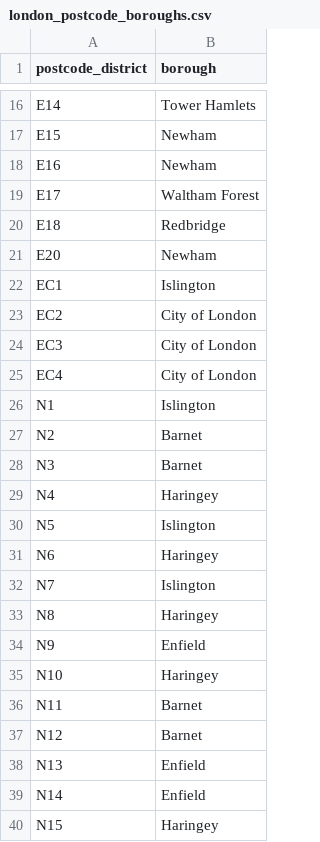
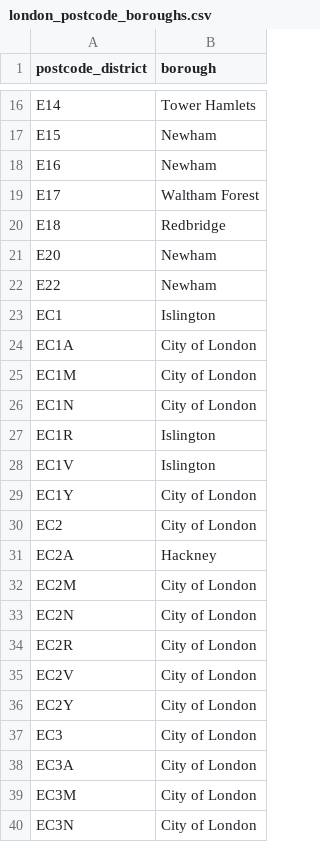
Before and after one commit to IrfanArif61/London-Property-Investment-Intelligence-Platform, a CSV file: dbt_london_housing/seeds/london_postcode_boroughs.csv, drawn as a sheet; only a part is shown, gaps mark what is left out; the shorter side is filled out with more unchanged rows; the diff covers the shown part only.

Commit message:
Phase 6: Intermediate layer with borough enrichment, price bands, analytical flags

```diff
--- a/dbt_london_housing/seeds/london_postcode_boroughs.csv
+++ b/dbt_london_housing/seeds/london_postcode_boroughs.csv
@@ -21,4 +21,20 @@ E18,Redbridge
 E20,Newham
+E22,Newham
 EC1,Islington
+EC1A,City of London
+EC1M,City of London
+EC1N,City of London
+EC1R,Islington
+EC1V,Islington
+EC1Y,City of London
 EC2,City of London
+EC2A,Hackney
+EC2M,City of London
+EC2N,City of London
+EC2R,City of London
+EC2V,City of London
+EC2Y,City of London
 EC3,City of London
+EC3A,City of London
+EC3M,City of London
+EC3N,City of London
```
Also changed, not shown: 24 added rows elsewhere in this file, 7 other files.
